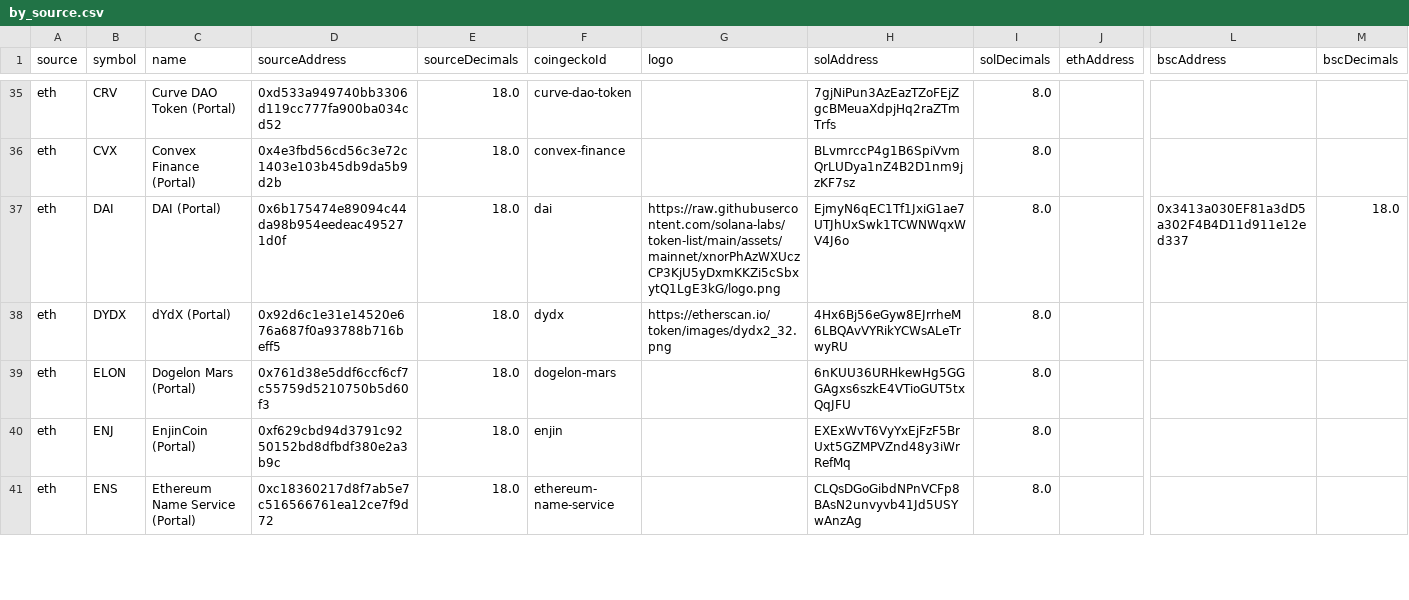
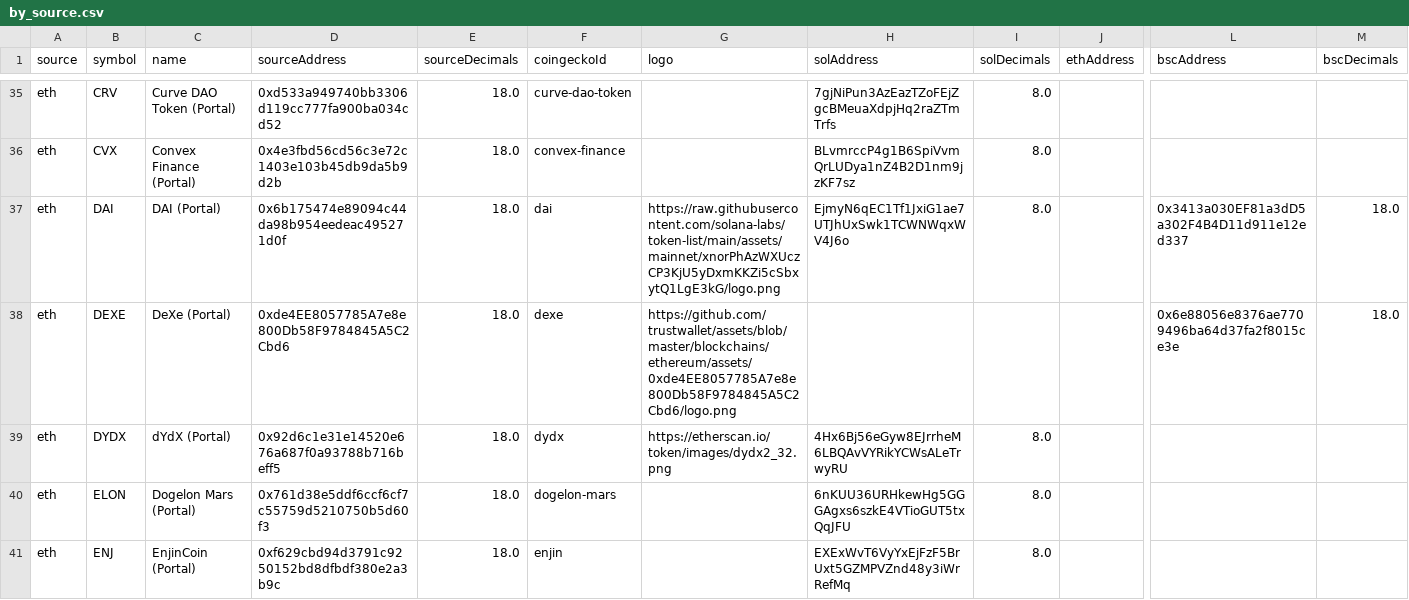
Before and after one commit to wormhole-foundation/wormhole-token-list, a CSV file: content/by_source.csv, drawn as a sheet; only a part is shown, gaps mark what is left out; the shorter side is filled out with more unchanged rows; rows hold the shown columns only; the diff names each change by its address in the sheet, - before the commit and + after, or states it on an @@ line.

Commit message:
added dexe

```diff
--- a/content/by_source.csv
+++ b/content/by_source.csv
+row 38: eth | DEXE | DeXe (Portal) | 0xde4EE8057785A7e8e800Db58F9784845A5C2Cbd6 | 18.0 | dexe | https://github.com/trustwallet/assets/blob/master/blockchains/ethereum/assets/0xde4EE8057785A7e8e800Db58F9784845A5C2Cbd6/logo.png |  |  |  | 0x6e88056e8376ae7709496ba64d37fa2f8015ce3e | 18.0
```
Also changed, not shown: content/by_dest.csv, 6 other files.
